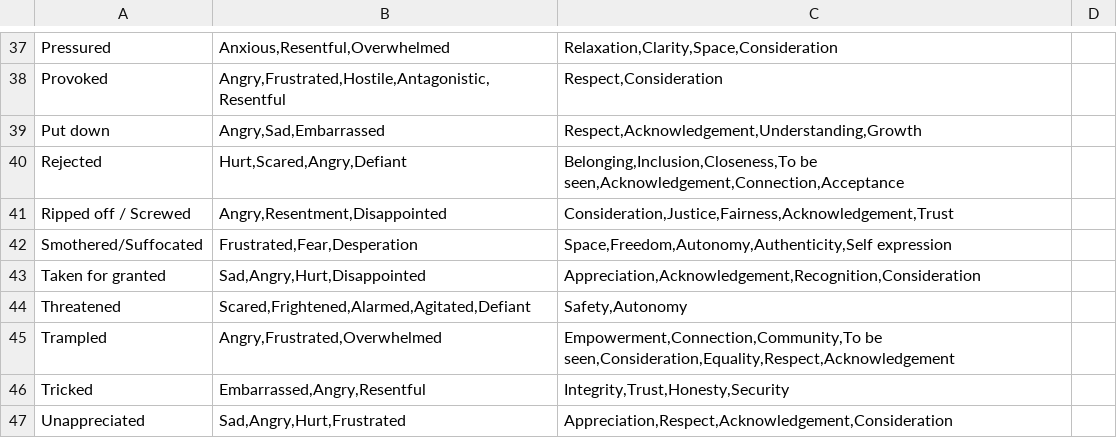
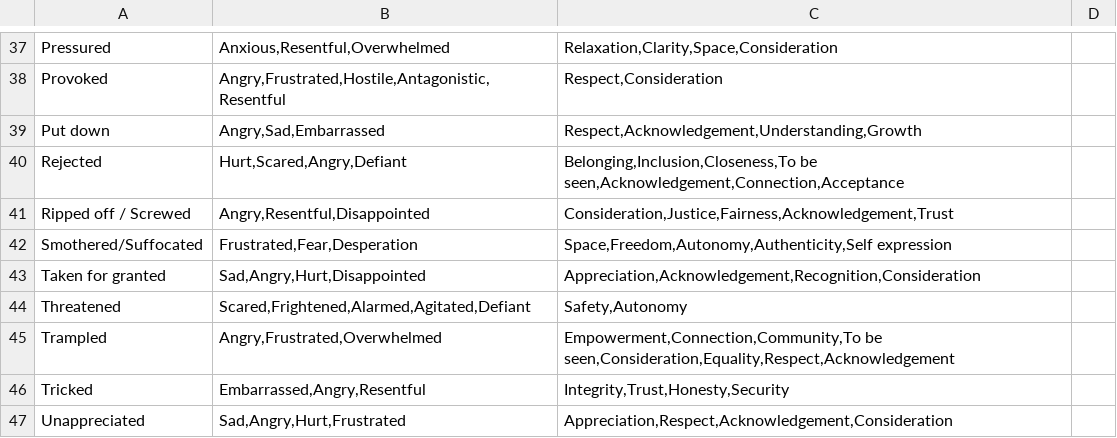
Before and after one commit to natanai/nvc-app, a CSV file: data/Situations.csv, drawn as a sheet; only a part is shown, gaps mark what is left out.

```diff
--- a/data/Situations.csv
+++ b/data/Situations.csv
@@ -40,3 +40,3 @@ Put down,"Angry,Sad,Embarrassed","Respect,Acknowledgement,Understanding,Growth",
 Rejected,"Hurt,Scared,Angry,Defiant","Belonging,Inclusion,Closeness,To be seen,Acknowledgement,Connection,Acceptance",
-Ripped off / Screwed,"Angry,Resentment,Disappointed","Consideration,Justice,Fairness,Acknowledgement,Trust",
+Ripped off / Screwed,"Angry,Resentful,Disappointed","Consideration,Justice,Fairness,Acknowledgement,Trust",
 Smothered/Suffocated,"Frustrated,Fear,Desperation","Space,Freedom,Autonomy,Authenticity,Self expression",
```
Also changed, not shown: data/Feelings.csv, data/Needs.csv, 18 other files.
